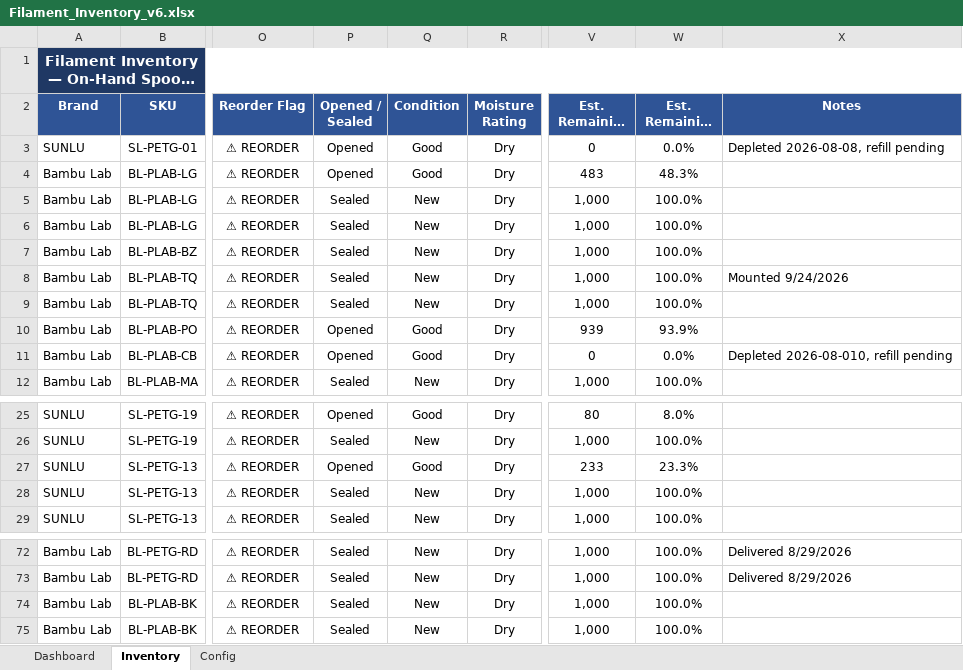
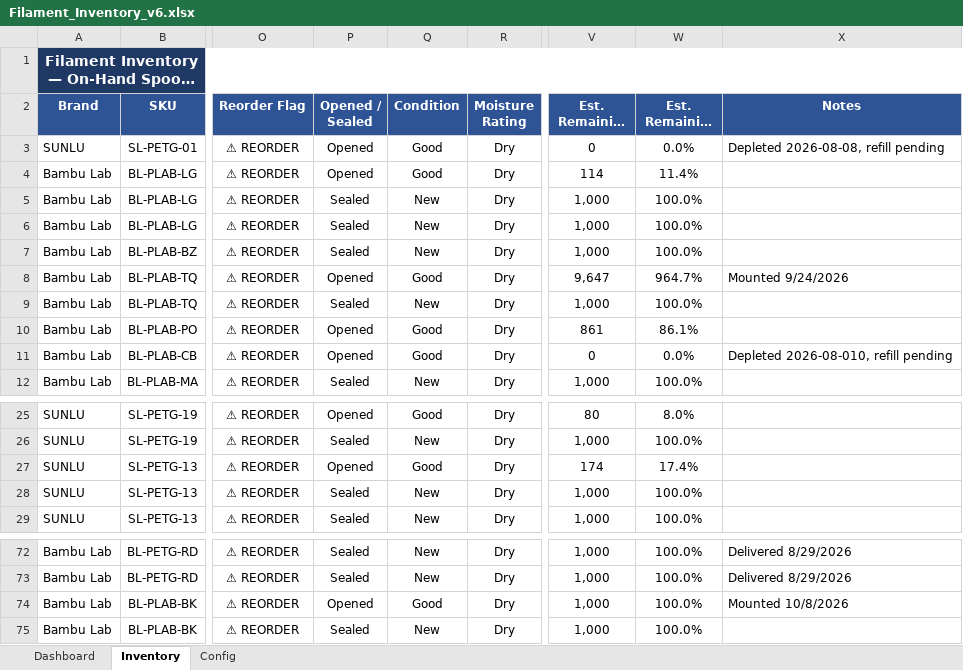
Before and after one commit to Halo-2-msft/Unified-Filament-Database, an Excel workbook: Filament_Inventory_v6.xlsx, sheet Inventory, drawn as a sheet; only a part is shown, gaps mark what is left out; long unchanged cells end in …; values as stored, in another font and other column widths than the file's, no borders; conditional formats not drawn; the diff names each change by its address in the sheet, - before the commit and + after, or states it on an @@ line.

Commit message:
Add files via upload

```diff
--- a/Filament_Inventory_v6.xlsx (sheet Inventory)
+++ b/Filament_Inventory_v6.xlsx (sheet Inventory)
-V4 (Est. Remaining (g)): 483
+V4 (Est. Remaining (g)): 114
-W4 (Est. Remaining %): 48.3%
+W4 (Est. Remaining %): 11.4%
-P8 (Opened / Sealed): Sealed
+P8 (Opened / Sealed): Opened
-Q8 (Condition): New
+Q8 (Condition): Good
-V8 (Est. Remaining (g)): 1,000
+V8 (Est. Remaining (g)): 9,647
-W8 (Est. Remaining %): 100.0%
+W8 (Est. Remaining %): 964.7%
-V10 (Est. Remaining (g)): 939
+V10 (Est. Remaining (g)): 861
-W10 (Est. Remaining %): 93.9%
+W10 (Est. Remaining %): 86.1%
-V27 (Est. Remaining (g)): 233
+V27 (Est. Remaining (g)): 174
-W27 (Est. Remaining %): 23.3%
+W27 (Est. Remaining %): 17.4%
-P74 (Opened / Sealed): Sealed
+P74 (Opened / Sealed): Opened
-Q74 (Condition): New
+Q74 (Condition): Good
-X74 (Notes): (empty)
+X74 (Notes): Mounted 10/8/2026
```
